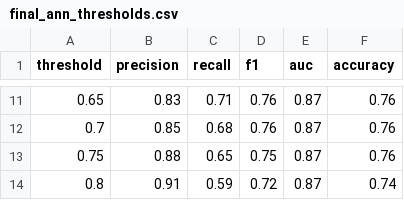
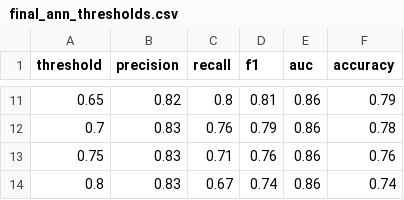
Before and after one commit to kwoeser/heart-disease, a CSV file: final/models/threshold_data/final_ann_thresholds.csv, drawn as a sheet; only a part is shown, gaps mark what is left out; the diff covers the shown part only.

Commit message:
ann model

```diff
--- a/final/models/threshold_data/final_ann_thresholds.csv
+++ b/final/models/threshold_data/final_ann_thresholds.csv
@@ -11,4 +11,4 @@ threshold,precision,recall,f1,auc,accuracy
-0.65,0.83,0.71,0.76,0.87,0.76
-0.7,0.85,0.68,0.76,0.87,0.76
-0.75,0.88,0.65,0.75,0.87,0.76
-0.8,0.91,0.59,0.72,0.87,0.74
+0.65,0.82,0.8,0.81,0.86,0.79
+0.7,0.83,0.76,0.79,0.86,0.78
+0.75,0.83,0.71,0.76,0.86,0.76
+0.8,0.83,0.67,0.74,0.86,0.74
```
Also changed, not shown: 39 edited cells elsewhere in this file, 1 other file.
